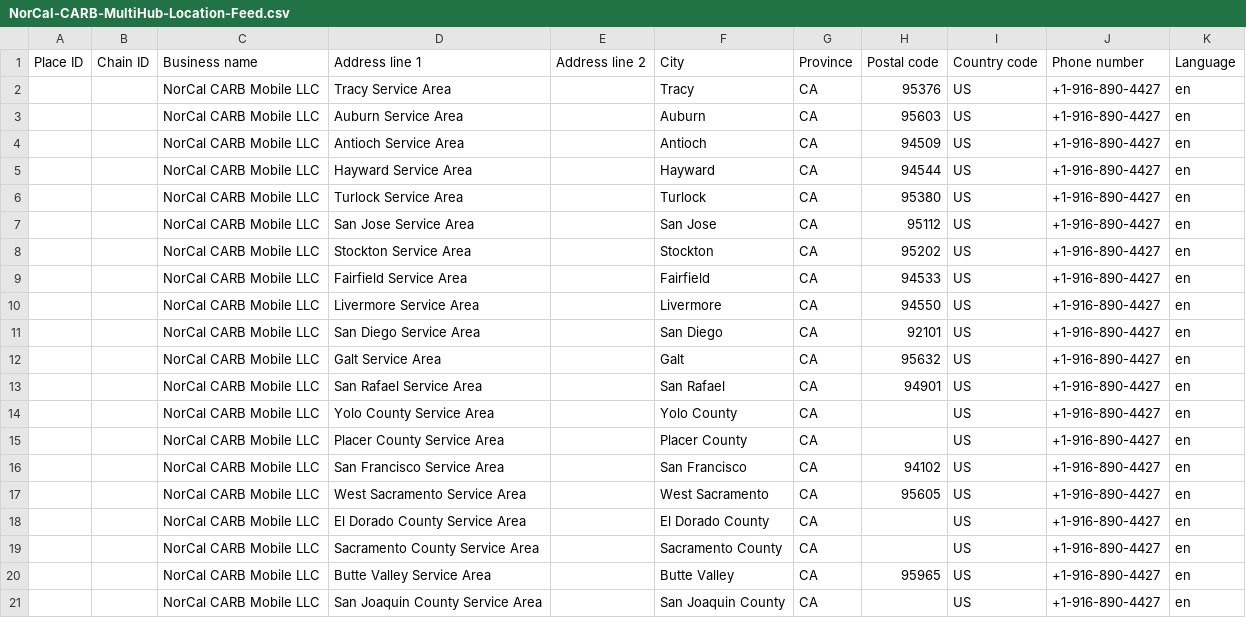
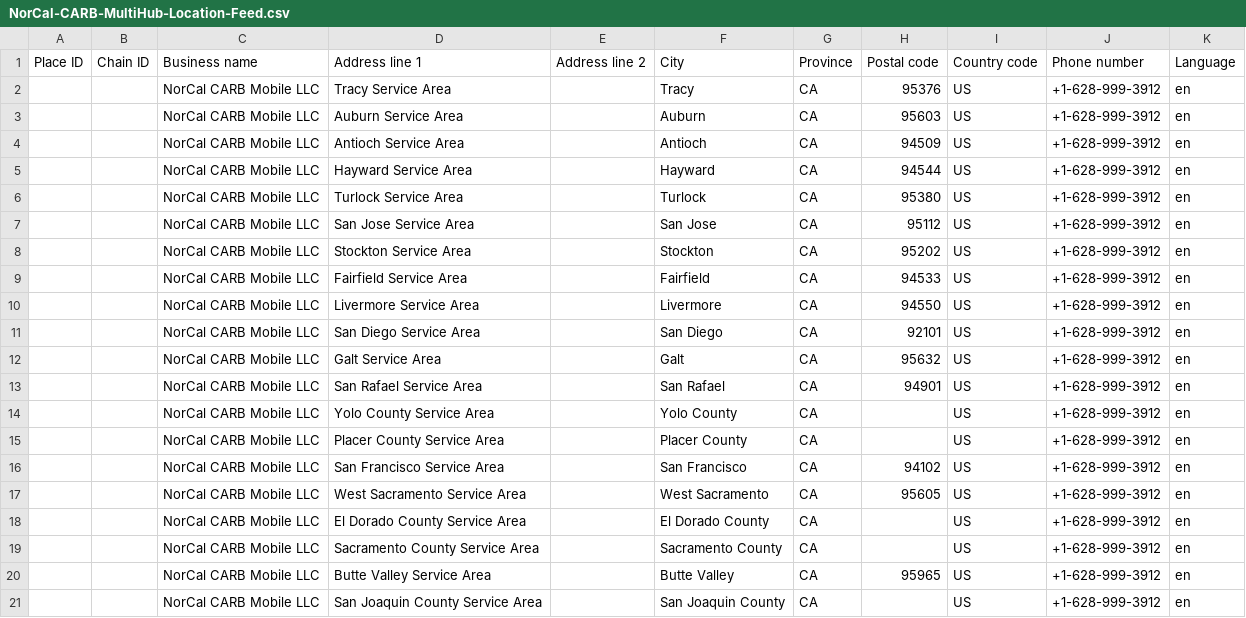
Before and after one commit to BelichickGillisMusk/norcal-squarespace-updates, a CSV file: scripts/camila-ops/leads/NorCal-CARB-MultiHub-Location-Feed.csv, drawn as a sheet.

```diff
--- a/scripts/camila-ops/leads/NorCal-CARB-MultiHub-Location-Feed.csv
+++ b/scripts/camila-ops/leads/NorCal-CARB-MultiHub-Location-Feed.csv
@@ -1,21 +1,21 @@
 Place ID,Chain ID,Business name,Address line 1,Address line 2,City,Province,Postal code,Country code,Phone number,Language
-,,NorCal CARB Mobile LLC,Tracy Service Area,,Tracy,CA,95376,US,+1-916-890-4427,en
-,,NorCal CARB Mobile LLC,Auburn Service Area,,Auburn,CA,95603,US,+1-916-890-4427,en
-,,NorCal CARB Mobile LLC,Antioch Service Area,,Antioch,CA,94509,US,+1-916-890-4427,en
-,,NorCal CARB Mobile LLC,Hayward Service Area,,Hayward,CA,94544,US,+1-916-890-4427,en
-,,NorCal CARB Mobile LLC,Turlock Service Area,,Turlock,CA,95380,US,+1-916-890-4427,en
-,,NorCal CARB Mobile LLC,San Jose Service Area,,San Jose,CA,95112,US,+1-916-890-4427,en
-,,NorCal CARB Mobile LLC,Stockton Service Area,,Stockton,CA,95202,US,+1-916-890-4427,en
-,,NorCal CARB Mobile LLC,Fairfield Service Area,,Fairfield,CA,94533,US,+1-916-890-4427,en
-,,NorCal CARB Mobile LLC,Livermore Service Area,,Livermore,CA,94550,US,+1-916-890-4427,en
-,,NorCal CARB Mobile LLC,San Diego Service Area,,San Diego,CA,92101,US,+1-916-890-4427,en
-,,NorCal CARB Mobile LLC,Galt Service Area,,Galt,CA,95632,US,+1-916-890-4427,en
-,,NorCal CARB Mobile LLC,San Rafael Service Area,,San Rafael,CA,94901,US,+1-916-890-4427,en
-,,NorCal CARB Mobile LLC,Yolo County Service Area,,Yolo County,CA,,US,+1-916-890-4427,en
-,,NorCal CARB Mobile LLC,Placer County Service Area,,Placer County,CA,,US,+1-916-890-4427,en
-,,NorCal CARB Mobile LLC,San Francisco Service Area,,San Francisco,CA,94102,US,+1-916-890-4427,en
-,,NorCal CARB Mobile LLC,West Sacramento Service Area,,West Sacramento,CA,95605,US,+1-916-890-4427,en
-,,NorCal CARB Mobile LLC,El Dorado County Service Area,,El Dorado County,CA,,US,+1-916-890-4427,en
-,,NorCal CARB Mobile LLC,Sacramento County Service Area,,Sacramento County,CA,,US,+1-916-890-4427,en
-,,NorCal CARB Mobile LLC,Butte Valley Service Area,,Butte Valley,CA,95965,US,+1-916-890-4427,en
-,,NorCal CARB Mobile LLC,San Joaquin County Service Area,,San Joaquin County,CA,,US,+1-916-890-4427,en
+,,NorCal CARB Mobile LLC,Tracy Service Area,,Tracy,CA,95376,US,+1-628-999-3912,en
+,,NorCal CARB Mobile LLC,Auburn Service Area,,Auburn,CA,95603,US,+1-628-999-3912,en
+,,NorCal CARB Mobile LLC,Antioch Service Area,,Antioch,CA,94509,US,+1-628-999-3912,en
+,,NorCal CARB Mobile LLC,Hayward Service Area,,Hayward,CA,94544,US,+1-628-999-3912,en
+,,NorCal CARB Mobile LLC,Turlock Service Area,,Turlock,CA,95380,US,+1-628-999-3912,en
+,,NorCal CARB Mobile LLC,San Jose Service Area,,San Jose,CA,95112,US,+1-628-999-3912,en
+,,NorCal CARB Mobile LLC,Stockton Service Area,,Stockton,CA,95202,US,+1-628-999-3912,en
+,,NorCal CARB Mobile LLC,Fairfield Service Area,,Fairfield,CA,94533,US,+1-628-999-3912,en
+,,NorCal CARB Mobile LLC,Livermore Service Area,,Livermore,CA,94550,US,+1-628-999-3912,en
+,,NorCal CARB Mobile LLC,San Diego Service Area,,San Diego,CA,92101,US,+1-628-999-3912,en
+,,NorCal CARB Mobile LLC,Galt Service Area,,Galt,CA,95632,US,+1-628-999-3912,en
+,,NorCal CARB Mobile LLC,San Rafael Service Area,,San Rafael,CA,94901,US,+1-628-999-3912,en
+,,NorCal CARB Mobile LLC,Yolo County Service Area,,Yolo County,CA,,US,+1-628-999-3912,en
+,,NorCal CARB Mobile LLC,Placer County Service Area,,Placer County,CA,,US,+1-628-999-3912,en
+,,NorCal CARB Mobile LLC,San Francisco Service Area,,San Francisco,CA,94102,US,+1-628-999-3912,en
+,,NorCal CARB Mobile LLC,West Sacramento Service Area,,West Sacramento,CA,95605,US,+1-628-999-3912,en
+,,NorCal CARB Mobile LLC,El Dorado County Service Area,,El Dorado County,CA,,US,+1-628-999-3912,en
+,,NorCal CARB Mobile LLC,Sacramento County Service Area,,Sacramento County,CA,,US,+1-628-999-3912,en
+,,NorCal CARB Mobile LLC,Butte Valley Service Area,,Butte Valley,CA,95965,US,+1-628-999-3912,en
+,,NorCal CARB Mobile LLC,San Joaquin County Service Area,,San Joaquin County,CA,,US,+1-628-999-3912,en
```
Also changed, not shown: scripts/camila-ops/leads/master_leads_extended.csv, 1 other file.
